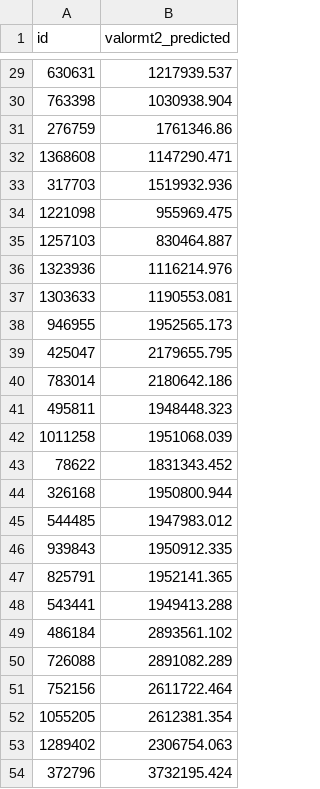
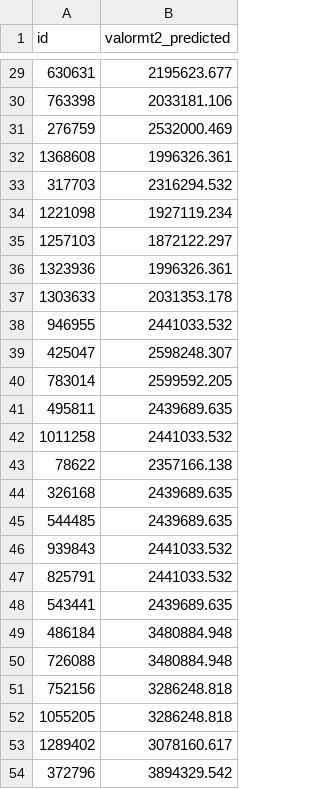
Before and after one commit to piperojas0618/Competencia-Habi, a CSV file: submission.csv, drawn as a sheet; only a part is shown, gaps mark what is left out; the diff covers the shown part only.

```diff
--- a/submission.csv
+++ b/submission.csv
@@ -29,26 +29,26 @@ id,valormt2_predicted
-630631,1217939.537
-763398,1030938.904
-276759,1761346.86
-1368608,1147290.471
-317703,1519932.936
-1221098,955969.475
-1257103,830464.887
-1323936,1116214.976
-1303633,1190553.081
-946955,1952565.173
-425047,2179655.795
-783014,2180642.186
-495811,1948448.323
-1011258,1951068.039
-78622,1831343.452
-326168,1950800.944
-544485,1947983.012
-939843,1950912.335
-825791,1952141.365
-543441,1949413.288
-486184,2893561.102
-726088,2891082.289
-752156,2611722.464
-1055205,2612381.354
-1289402,2306754.063
-372796,3732195.424
+630631,2195623.677
+763398,2033181.106
+276759,2532000.469
+1368608,1996326.361
+317703,2316294.532
+1221098,1927119.234
+1257103,1872122.297
+1323936,1996326.361
+1303633,2031353.178
+946955,2441033.532
+425047,2598248.307
+783014,2599592.205
+495811,2439689.635
+1011258,2441033.532
+78622,2357166.138
+326168,2439689.635
+544485,2439689.635
+939843,2441033.532
+825791,2441033.532
+543441,2439689.635
+486184,3480884.948
+726088,3480884.948
+752156,3286248.818
+1055205,3286248.818
+1289402,3078160.617
+372796,3894329.542
```
Also changed, not shown: 27 edited cells elsewhere in this file, 5 other files.
